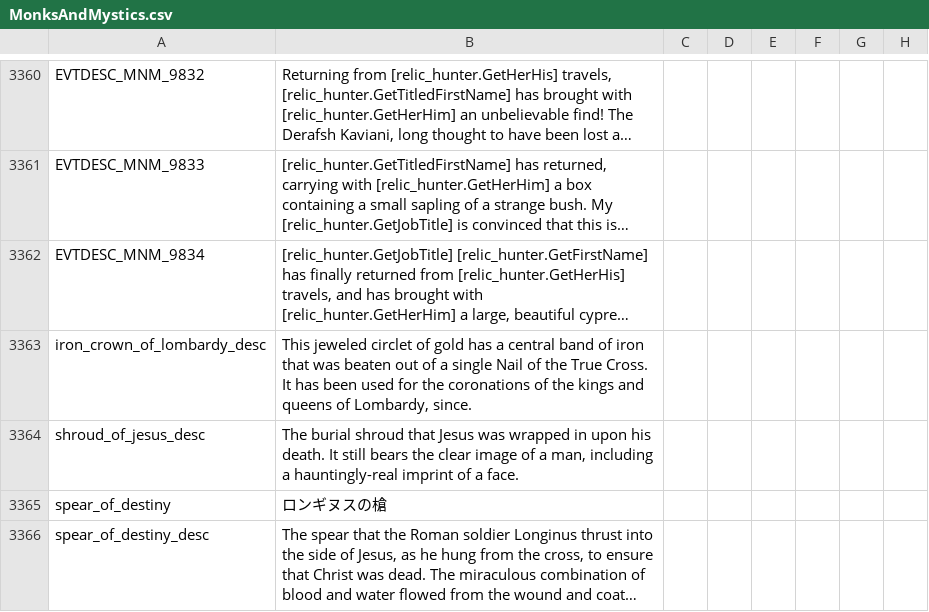
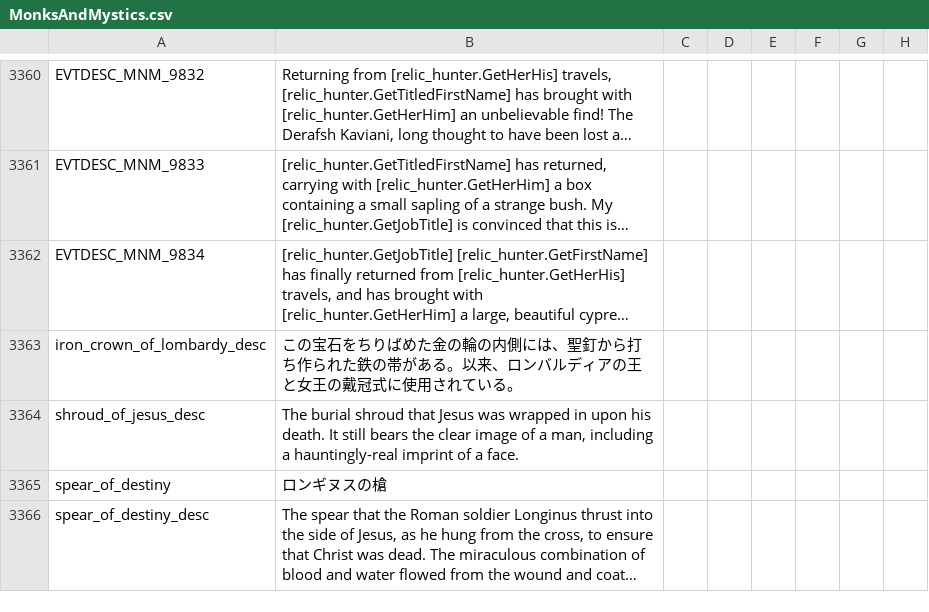
Before and after one commit to matanki-saito/CK2JPModAppendixI, a CSV file: source/localisation/MonksAndMystics.csv, drawn as a sheet; only a part is shown, gaps mark what is left out; long unchanged cells end in …; the diff names each change by its address in the sheet, - before the commit and + after, or states it on an @@ line.

```diff
--- a/source/localisation/MonksAndMystics.csv
+++ b/source/localisation/MonksAndMystics.csv
-B3363: This jeweled circlet of gold has a central band of iron that was beaten out of a single Nail of the True Cross. It has been used for the coronations of the kings and queens of Lombardy, since.
+B3363: この宝石をちりばめた金の輪の内側には、聖釘から打ち作られた鉄の帯がある。以来、ロンバルディアの王と女王の戴冠式に使用されている。
```
Also changed, not shown: source/localisation/JadeDragon.csv, source/localisation/RedKing.csv, 4 other files.
